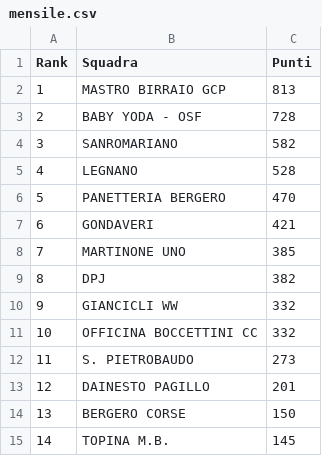
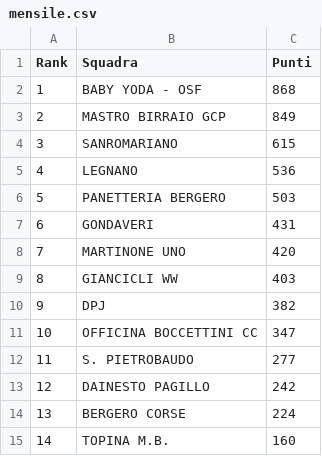
Before and after one commit to ciclismoreale/ciclismoreale.github.io, a CSV file: data/mensile.csv, drawn as a sheet.

```diff
--- a/data/mensile.csv
+++ b/data/mensile.csv
@@ -1,15 +1,15 @@
 Rank,Squadra,Punti
-1,MASTRO BIRRAIO GCP,813
-2,BABY YODA - OSF,728
-3,SANROMARIANO,582
-4,LEGNANO,528
-5,PANETTERIA BERGERO,470
-6,GONDAVERI,421
-7,MARTINONE UNO,385
-8,DPJ,382
-9,GIANCICLI WW,332
-10,OFFICINA BOCCETTINI CC,332
-11,S. PIETROBAUDO,273
-12,DAINESTO PAGILLO,201
-13,BERGERO CORSE,150
-14,TOPINA M.B.,145
+1,BABY YODA - OSF,868
+2,MASTRO BIRRAIO GCP,849
+3,SANROMARIANO,615
+4,LEGNANO,536
+5,PANETTERIA BERGERO,503
+6,GONDAVERI,431
+7,MARTINONE UNO,420
+8,GIANCICLI WW,403
+9,DPJ,382
+10,OFFICINA BOCCETTINI CC,347
+11,S. PIETROBAUDO,277
+12,DAINESTO PAGILLO,242
+13,BERGERO CORSE,224
+14,TOPINA M.B.,160
```
Also changed, not shown: data/cqranking_riders.csv, data/totale.csv, 11 other files.
